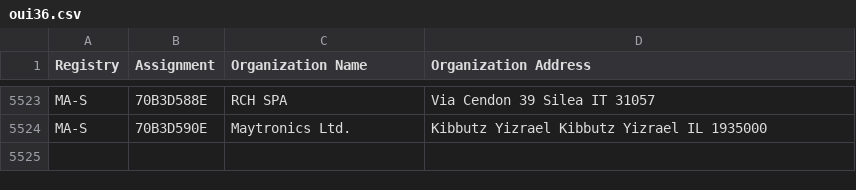
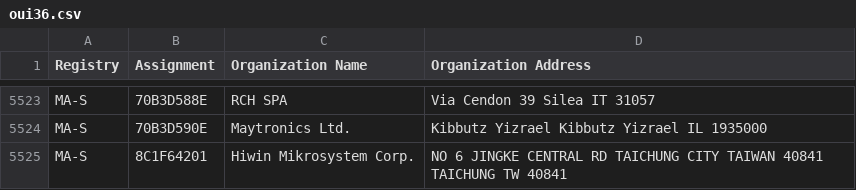
Before and after one commit to bedestall5/mac-tracker, a CSV file: data/ieee/oui36.csv, drawn as a sheet; only a part is shown, gaps mark what is left out; the diff names each change by its address in the sheet, - before the commit and + after, or states it on an @@ line.

```diff
--- a/data/ieee/oui36.csv
+++ b/data/ieee/oui36.csv
+row 5525: MA-S | 8C1F64201 | Hiwin Mikrosystem Corp. | NO 6 JINGKE CENTRAL RD TAICHUNG CITY TAIWAN 40841 TAICHUNG TW 40841
```
Also changed, not shown: data/ieee/mam.csv, 14 other files.
